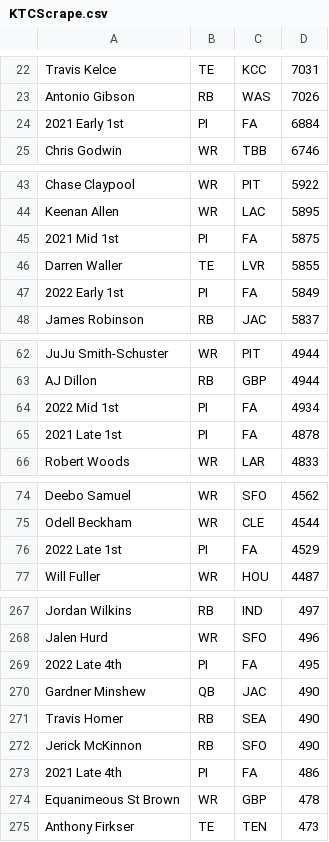
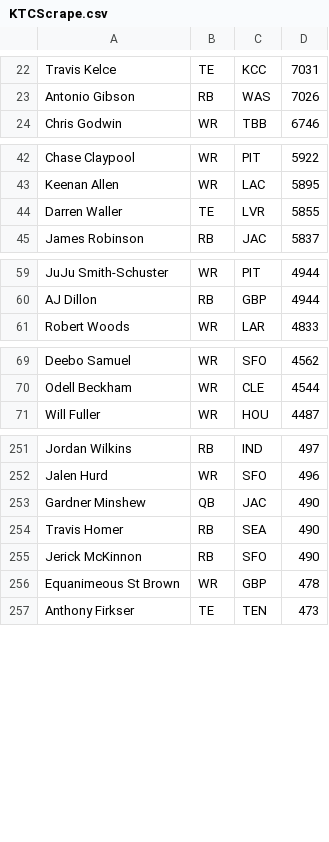
Before and after one commit to tjcasali/dynastyranker, a CSV file: Data/KTCScrape.csv, drawn as a sheet; only a part is shown, gaps mark what is left out; the diff covers the shown part only; the diff names each change by its address in the sheet, - before the commit and + after, or states it on an @@ line.

```diff
--- a/Data/KTCScrape.csv
+++ b/Data/KTCScrape.csv
-row 24: 2021 Early 1st | PI | FA | 6884
-row 45: 2021 Mid 1st | PI | FA | 5875
-row 47: 2022 Early 1st | PI | FA | 5849
-row 64: 2022 Mid 1st | PI | FA | 4934
-row 65: 2021 Late 1st | PI | FA | 4878
-row 76: 2022 Late 1st | PI | FA | 4529
-row 269: 2022 Late 4th | PI | FA | 495
-row 273: 2021 Late 4th | PI | FA | 486
```
Also changed, not shown: 12 removed rows elsewhere in this file, wwwroot/KTCScrape.csv, wwwroot/KTCScrapeSF.csv, 14 other files.
